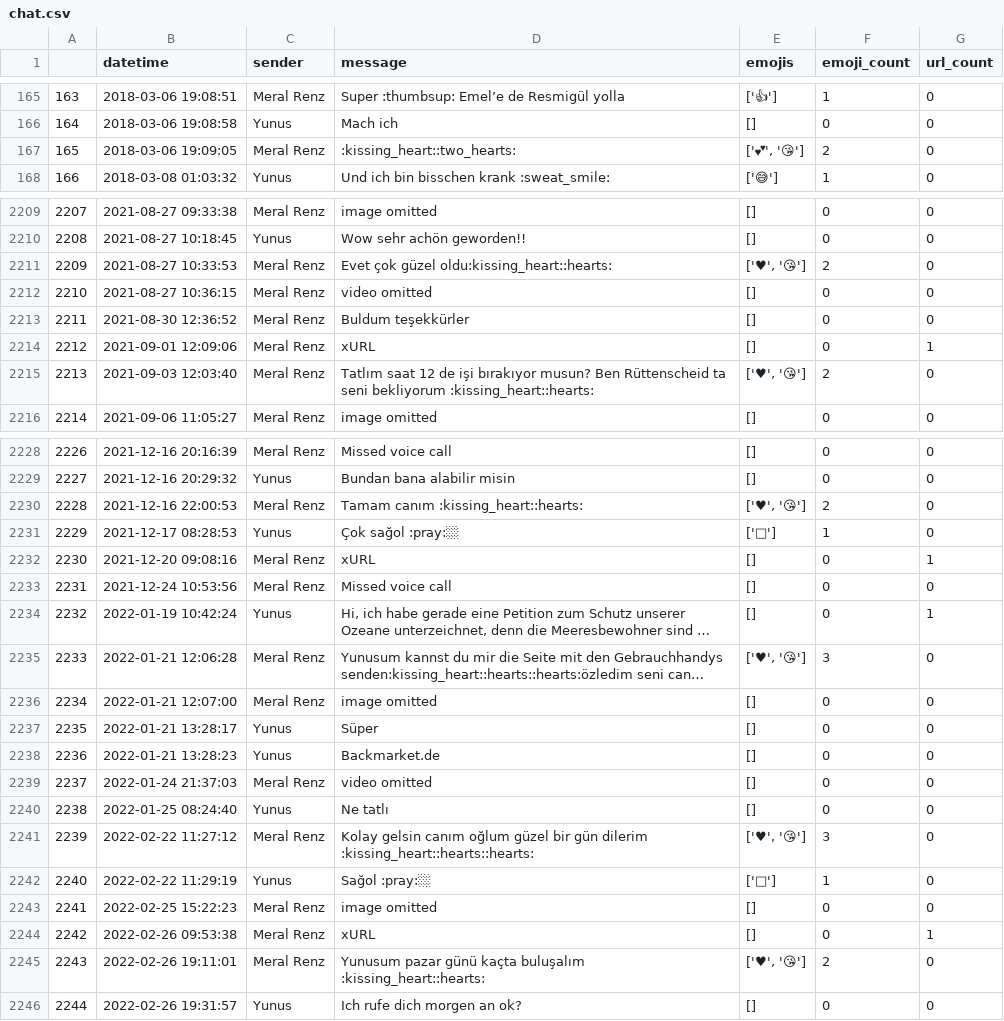
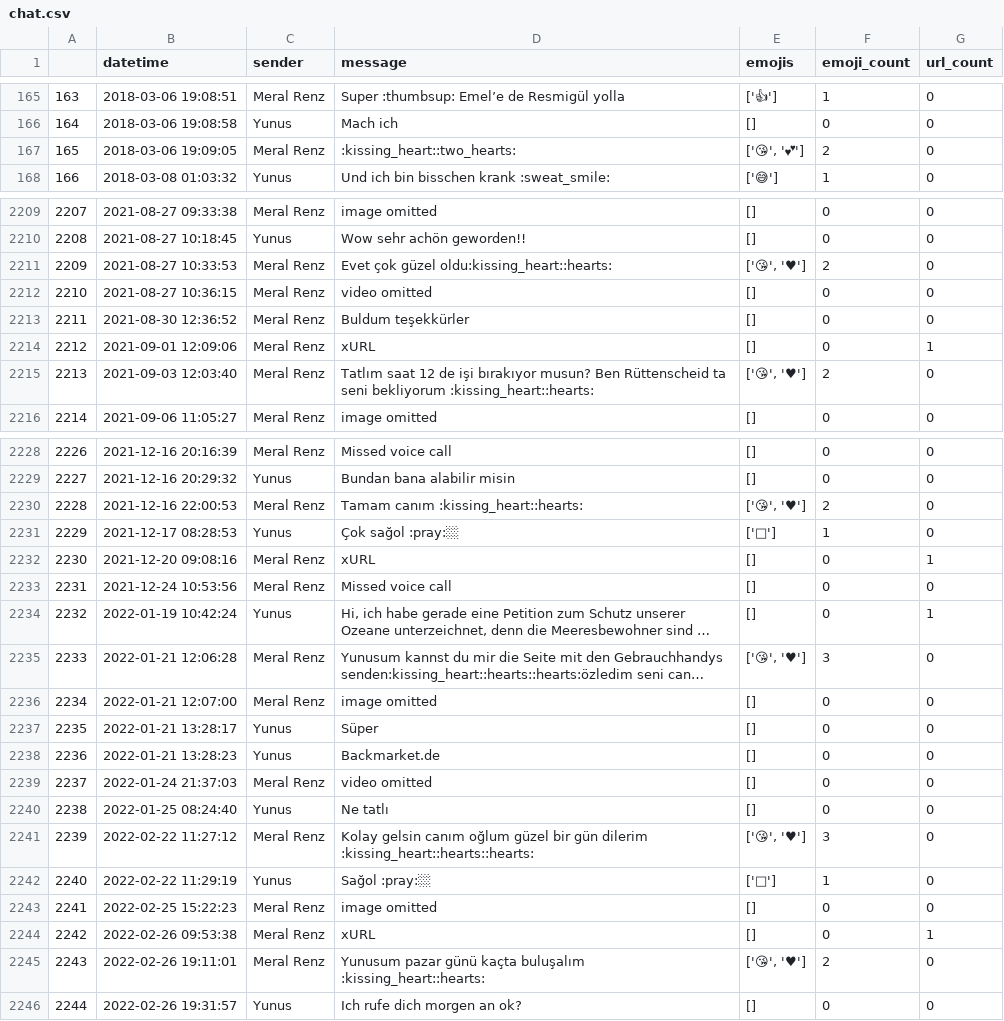
Before and after one commit to yunvs/WhatsAppReports, a CSV file: data/testing/main/chat.csv, drawn as a sheet; only a part is shown, gaps mark what is left out; long unchanged cells end in …; the diff covers the shown part only; the diff names each change by its address in the sheet, - before the commit and + after, or states it on an @@ line.

```diff
--- a/data/testing/main/chat.csv
+++ b/data/testing/main/chat.csv
-E167 (emojis): ['💕', '😘']
+E167 (emojis): ['😘', '💕']
-E2211 (emojis): ['♥', '😘']
+E2211 (emojis): ['😘', '♥']
-E2215 (emojis): ['♥', '😘']
+E2215 (emojis): ['😘', '♥']
-E2230 (emojis): ['♥', '😘']
+E2230 (emojis): ['😘', '♥']
-E2235 (emojis): ['♥', '😘']
+E2235 (emojis): ['😘', '♥']
-E2241 (emojis): ['♥', '😘']
+E2241 (emojis): ['😘', '♥']
-E2245 (emojis): ['♥', '😘']
+E2245 (emojis): ['😘', '♥']
```
Also changed, not shown: 23 edited cells elsewhere in this file, 1 other file.
